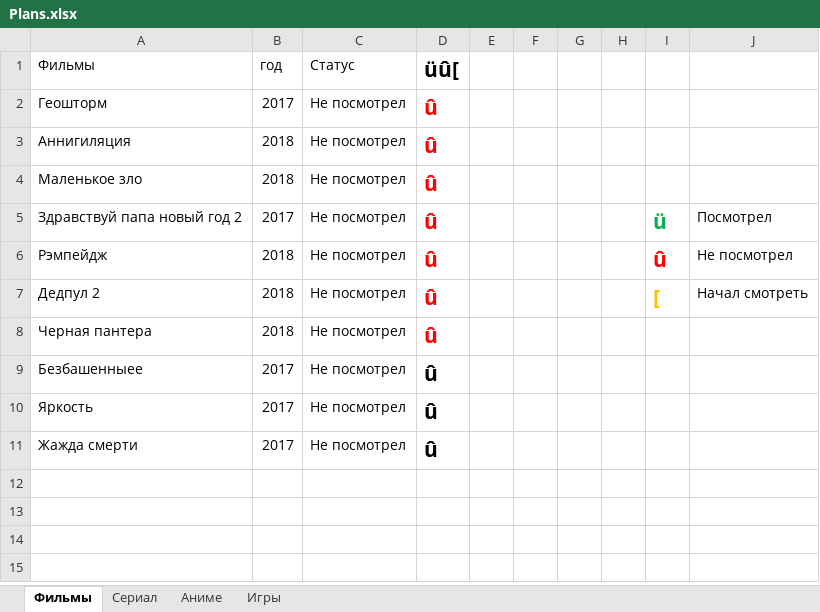
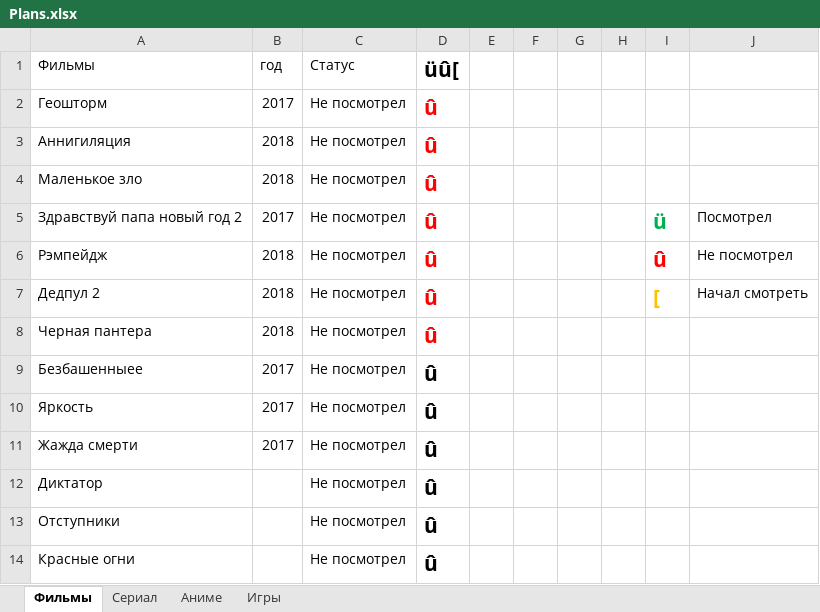
Before and after one commit to Apolonto/MyReposit, an Excel workbook: Plans.xlsx, sheet Фильмы, drawn as a sheet; values as stored, in another font and other column widths than the file's, no borders; conditional formats not drawn; the diff names each change by its address in the sheet, - before the commit and + after, or states it on an @@ line.

Commit message:
Films_4

```diff
--- a/Plans.xlsx (sheet Фильмы)
+++ b/Plans.xlsx (sheet Фильмы)
+row 12: Диктатор |  | Не посмотрел | û
+row 13: Отступники |  | Не посмотрел | û
+row 14: Красные огни |  | Не посмотрел | û
```
